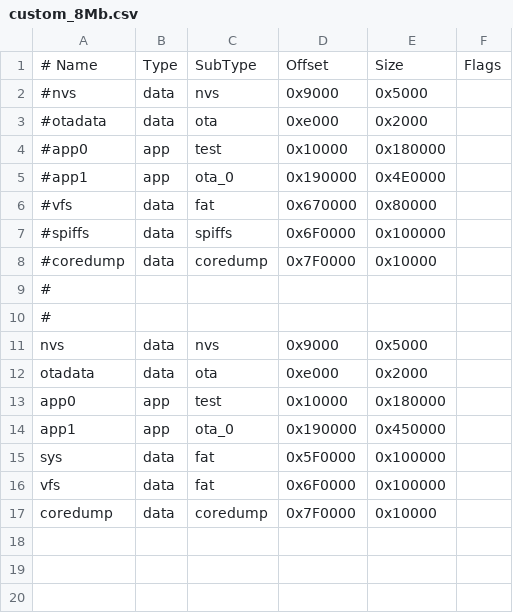
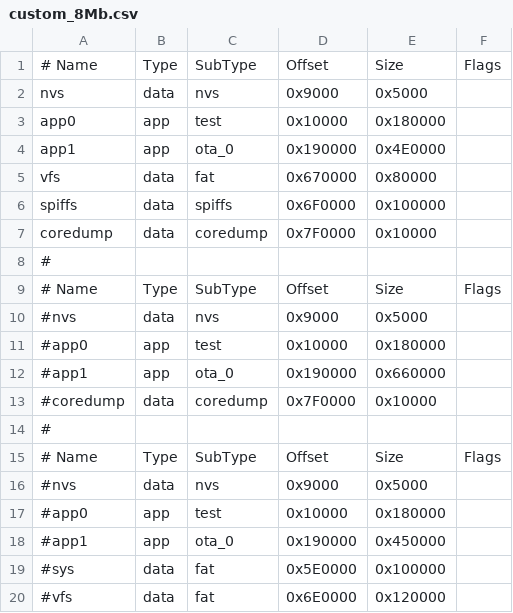
Before and after one commit to bmorcelli/M5Stick-Launcher, a CSV file: custom_8Mb.csv, drawn as a sheet.

```diff
--- a/custom_8Mb.csv
+++ b/custom_8Mb.csv
@@ -1,17 +1,20 @@
 # Name,   Type, SubType, Offset,   Size, Flags
+nvs,      data, nvs,     0x9000,   0x5000,
+app0,     app,  test,    0x10000,  0x180000,
+app1,     app,  ota_0,   0x190000, 0x4E0000,
+vfs,      data, fat,     0x670000, 0x80000,
+spiffs,   data, spiffs,  0x6F0000, 0x100000,
+coredump, data, coredump,0x7F0000, 0x10000,
+#
+# Name,   Type, SubType, Offset,   Size, Flags
 #nvs,      data, nvs,     0x9000,   0x5000,
-#otadata,  data, ota,     0xe000,   0x2000,
 #app0,     app,  test,    0x10000,  0x180000,
-#app1,     app,  ota_0,   0x190000, 0x4E0000,
-#vfs,      data, fat,     0x670000, 0x80000,
-#spiffs,   data, spiffs,  0x6F0000, 0x100000,
+#app1,     app,  ota_0,   0x190000, 0x660000,
 #coredump, data, coredump,0x7F0000, 0x10000,
 #
-#
-nvs,      data, nvs,     0x9000,   0x5000,
-otadata,  data, ota,     0xe000,   0x2000,
-app0,     app,  test,    0x10000,  0x180000,
-app1,     app,  ota_0,   0x190000, 0x450000,
-sys,      data, fat,     0x5F0000, 0x100000,
-vfs,      data, fat,     0x6F0000, 0x100000,
-coredump, data, coredump,0x7F0000, 0x10000,
+# Name,   Type, SubType, Offset,   Size, Flags
+#nvs,      data, nvs,     0x9000,   0x5000,
+#app0,     app,  test,    0x10000,  0x180000,
+#app1,     app,  ota_0,   0x190000, 0x450000,
+#sys,      data, fat,     0x5E0000, 0x100000,
+#vfs,      data, fat,     0x6E0000, 0x120000,
```
Also changed, not shown: custom_16Mb.csv, custom_4Mb.csv, 17 other files.
